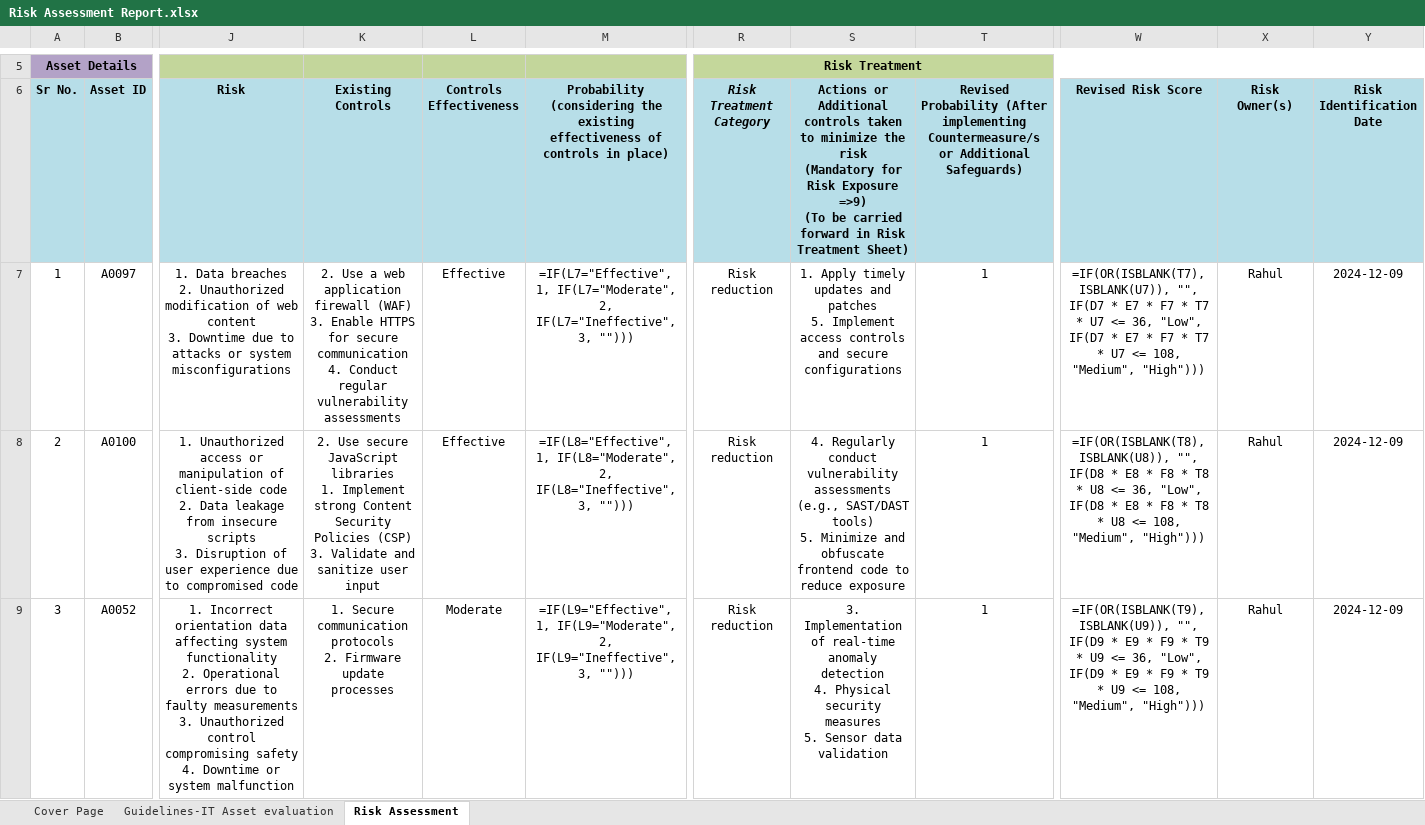
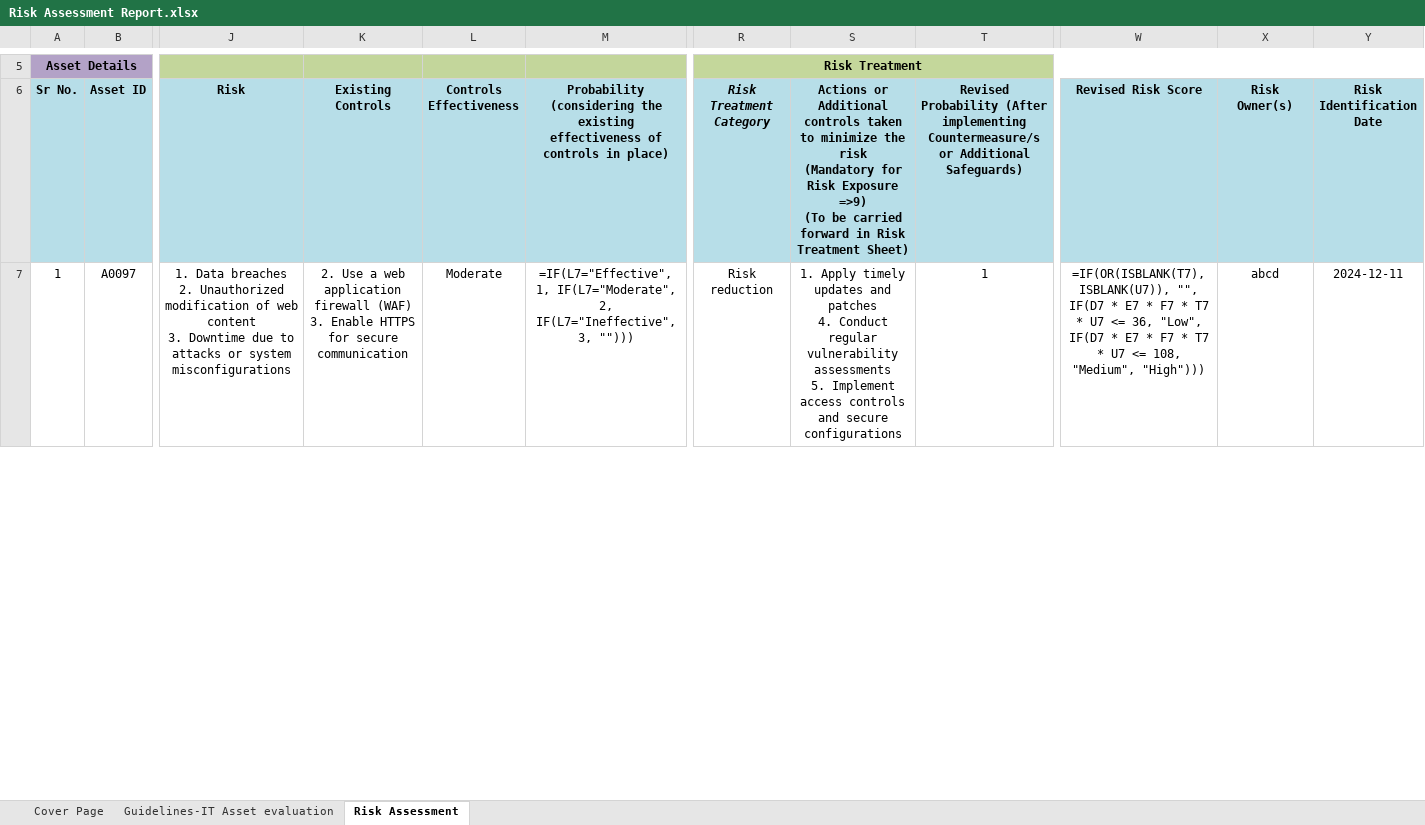
Before and after one commit to ash1-0-1/Healthcare-TARA.v05, an Excel workbook: CySecAssureTARA/backend/reports/Risk Assessment Report.xlsx, sheet Risk Assessment, drawn as a sheet; only a part is shown, gaps mark what is left out; values as stored, in another font and other column widths than the file's, no borders; formulas without a stored value are shown as written; removed rows and columns are numbered as before the commit, all else as after; rows hold the shown columns only; ↵ is a line break in a cell; the diff covers the shown part only; the diff names each change by its address in the sheet, - before the commit and + after, or states it on an @@ line.

```diff
--- a/CySecAssureTARA/backend/reports/Risk Assessment Report.xlsx (sheet Risk Assessment)
+++ b/CySecAssureTARA/backend/reports/Risk Assessment Report.xlsx (sheet Risk Assessment)
-K7 (Existing Controls): …secure communication ↵ 4. Conduct regular vulnerability assessments
+K7 (Existing Controls): …secure communication
-L7 (Controls Effectiveness): Effective
+L7 (Controls Effectiveness): Moderate
-S7: …and patches ↵ 5. Implement…
+S7: …and patches ↵ 4. Conduct regular vulnerability assessments ↵ 5. Implement…
-X7 (Risk Owner(s)): Rahul
+X7 (Risk Owner(s)): abcd
-Y7 (Risk Identification Date): 2024-12-09
+Y7 (Risk Identification Date): 2024-12-11
-row 8: 2 | A0100 | 1. Unauthorized access or manipulation of client-side code ↵ 2. Data leakage from insecure scripts ↵ 3. Disruption of user experience due to compromised code | 2. Use secure JavaScript libraries ↵ 1. Implement strong Content Security Policies (CSP) ↵ 3. Validate and sanitize user input | Effective | =IF(L8="Effective", 1, IF(L8="Moderate", 2, IF(L8="Ineffective", 3, ""))) | Risk reduction | 4. Regularly conduct vulnerability assessments (e.g., SAST/DAST tools) ↵ 5. Minimize and obfuscate frontend code to reduce exposure | 1 | =IF(OR(ISBLANK(T8), ISBLANK(U8)), "", IF(D8 * E8 * F8 * T8 * U8 <= 36, "Low", IF(D8 * E8 * F8 * T8 * U8 <= 108, "Medium", "High"))) | Rahul | 2024-12-09
-row 9: 3 | A0052 | 1. Incorrect orientation data affecting system functionality ↵ 2. Operational errors due to faulty measurements ↵ 3. Unauthorized control compromising safety ↵ 4. Downtime or system malfunction | 1. Secure communication protocols ↵ 2. Firmware update processes | Moderate | =IF(L9="Effective", 1, IF(L9="Moderate", 2, IF(L9="Ineffective", 3, ""))) | Risk reduction | 3. Implementation of real-time anomaly detection ↵ 4. Physical security measures ↵ 5. Sensor data validation | 1 | =IF(OR(ISBLANK(T9), ISBLANK(U9)), "", IF(D9 * E9 * F9 * T9 * U9 <= 36, "Low", IF(D9 * E9 * F9 * T9 * U9 <= 108, "Medium", "High"))) | Rahul | 2024-12-09
```
Also changed, not shown: 4 added rows and 2 removed rows elsewhere in this sheet, 26 other files.
